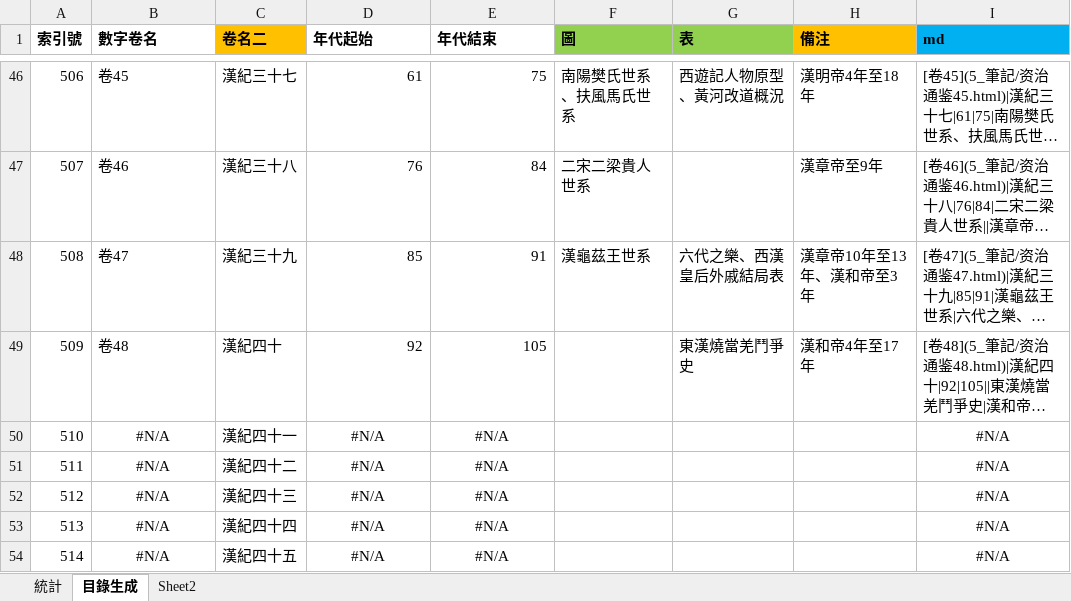
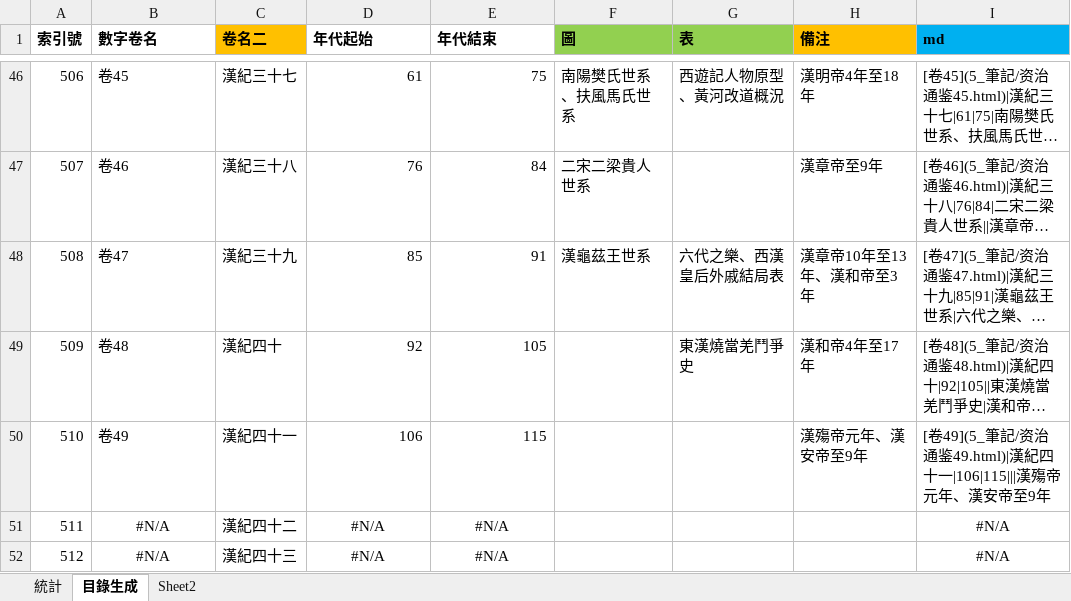
Before and after one commit to gamefang/zizhitongjian, an Excel workbook: 5_筆記/閱讀數據.xlsx, sheet 目錄生成, drawn as a sheet; only a part is shown, gaps mark what is left out; the shorter side is filled out with more unchanged rows; long unchanged cells end in …; values as stored, in another font and other column widths than the file's, no borders; the diff names each change by its address in the sheet, - before the commit and + after, or states it on an @@ line.

```diff
--- a/5_筆記/閱讀數據.xlsx (sheet 目錄生成)
+++ b/5_筆記/閱讀數據.xlsx (sheet 目錄生成)
-B50 (數字卷名): #N/A
+B50 (數字卷名): 卷49
-B50 alignment: center
+B50 alignment: left
-D50 (年代起始): #N/A
+D50 (年代起始): 106
-D50:E50 alignment: center
+D50:E50 alignment: right
-E50 (年代結束): #N/A
+E50 (年代結束): 115
-H50 (備注): (empty)
+H50 (備注): 漢殤帝元年、漢安帝至9年
-I50 (md): #N/A
+I50 (md): [卷49](5_筆記/资治通鉴49.html)|漢紀四十一|106|115|||漢殤帝元年、漢安帝至9年
-I50 alignment: center
+I50 alignment: left
```
Also changed, not shown: sheet 統計, charts or pictures, 11 other files.
